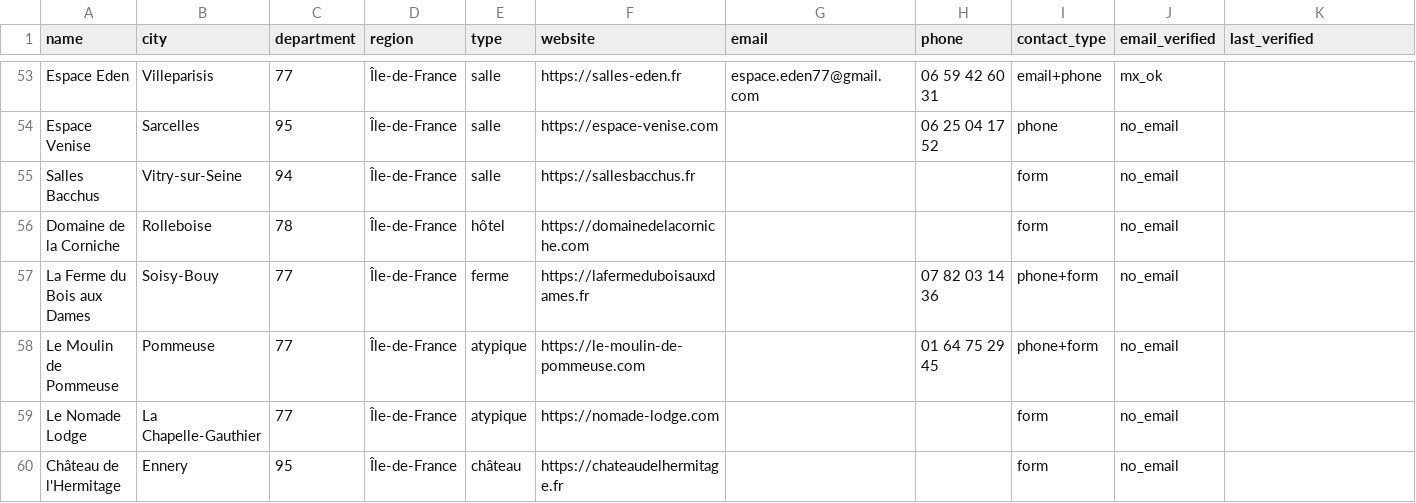
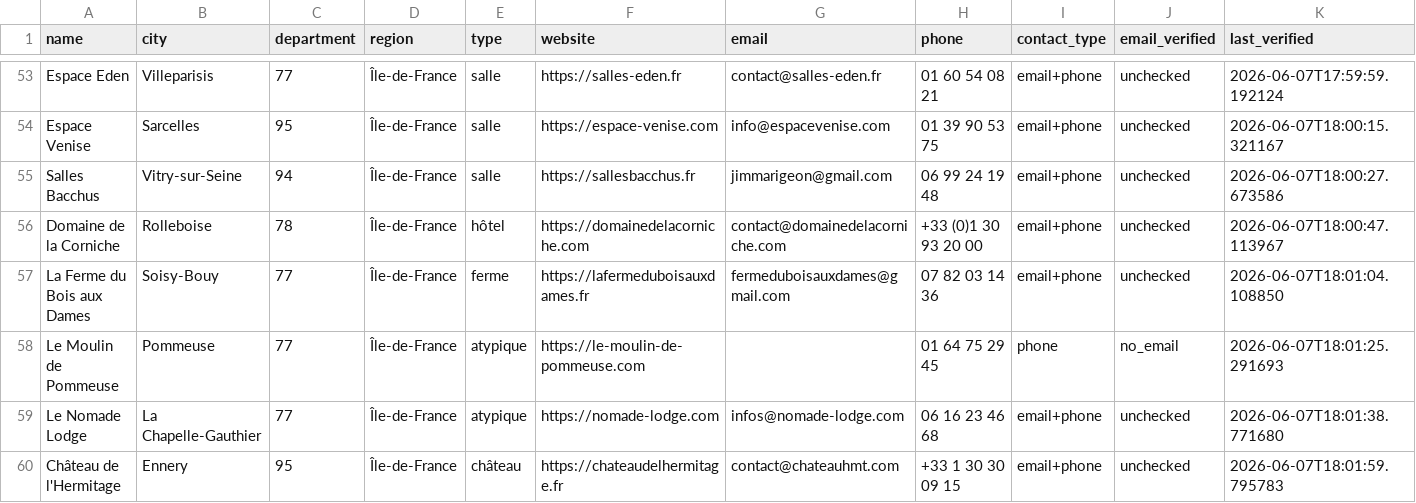
Before and after one commit to belgrano9/autocaller, a CSV file: venues.csv, drawn as a sheet; only a part is shown, gaps mark what is left out; the diff covers the shown part only; the diff names each change by its address in the sheet, - before the commit and + after, or states it on an @@ line.

```diff
--- a/venues.csv
+++ b/venues.csv
-G53 (email): espace.eden77@gmail.com
+G53 (email): contact@salles-eden.fr
-H53 (phone): 06 59 42 60 31
+H53 (phone): 01 60 54 08 21
-J53 (email_verified): mx_ok
+J53 (email_verified): unchecked
-K53 (last_verified): (empty)
+K53 (last_verified): 2026-06-07T17:59:59.192124
-G54 (email): (empty)
+G54 (email): info@espacevenise.com
-H54 (phone): 06 25 04 17 52
+H54 (phone): 01 39 90 53 75
-I54 (contact_type): phone
+I54 (contact_type): email+phone
-J54:J57 (email_verified): no_email
+J54:J57 (email_verified): unchecked
-K54 (last_verified): (empty)
+K54 (last_verified): 2026-06-07T18:00:15.321167
-G55 (email): (empty)
+G55 (email): jimmarigeon@gmail.com
-H55 (phone): (empty)
+H55 (phone): 06 99 24 19 48
-I55:I56 (contact_type): form
+I55:I56 (contact_type): email+phone
-K55 (last_verified): (empty)
+K55 (last_verified): 2026-06-07T18:00:27.673586
-G56 (email): (empty)
+G56 (email): contact@domainedelacorniche.com
-H56 (phone): (empty)
+H56 (phone): +33 (0)1 30 93 20 00
-K56 (last_verified): (empty)
+K56 (last_verified): 2026-06-07T18:00:47.113967
-G57 (email): (empty)
+G57 (email): fermeduboisauxdames@gmail.com
-I57 (contact_type): phone+form
+I57 (contact_type): email+phone
-K57 (last_verified): (empty)
+K57 (last_verified): 2026-06-07T18:01:04.108850
-I58 (contact_type): phone+form
+I58 (contact_type): phone
-K58 (last_verified): (empty)
+K58 (last_verified): 2026-06-07T18:01:25.291693
-G59 (email): (empty)
+G59 (email): infos@nomade-lodge.com
-H59 (phone): (empty)
+H59 (phone): 06 16 23 46 68
-I59:I60 (contact_type): form
+I59:I60 (contact_type): email+phone
-J59:J60 (email_verified): no_email
+J59:J60 (email_verified): unchecked
-K59 (last_verified): (empty)
+K59 (last_verified): 2026-06-07T18:01:38.771680
-G60 (email): (empty)
+G60 (email): contact@chateauhmt.com
-H60 (phone): (empty)
+H60 (phone): +33 1 30 30 09 15
-K60 (last_verified): (empty)
+K60 (last_verified): 2026-06-07T18:01:59.795783
```
Also changed, not shown: 116 edited cells elsewhere in this file, 46 other files.
